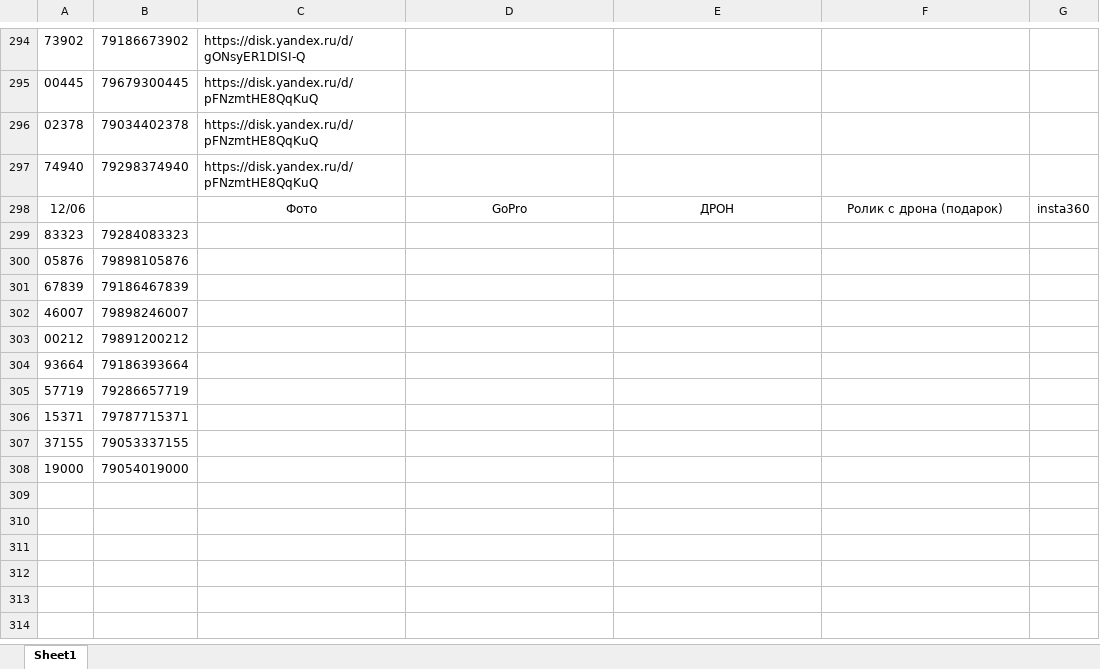
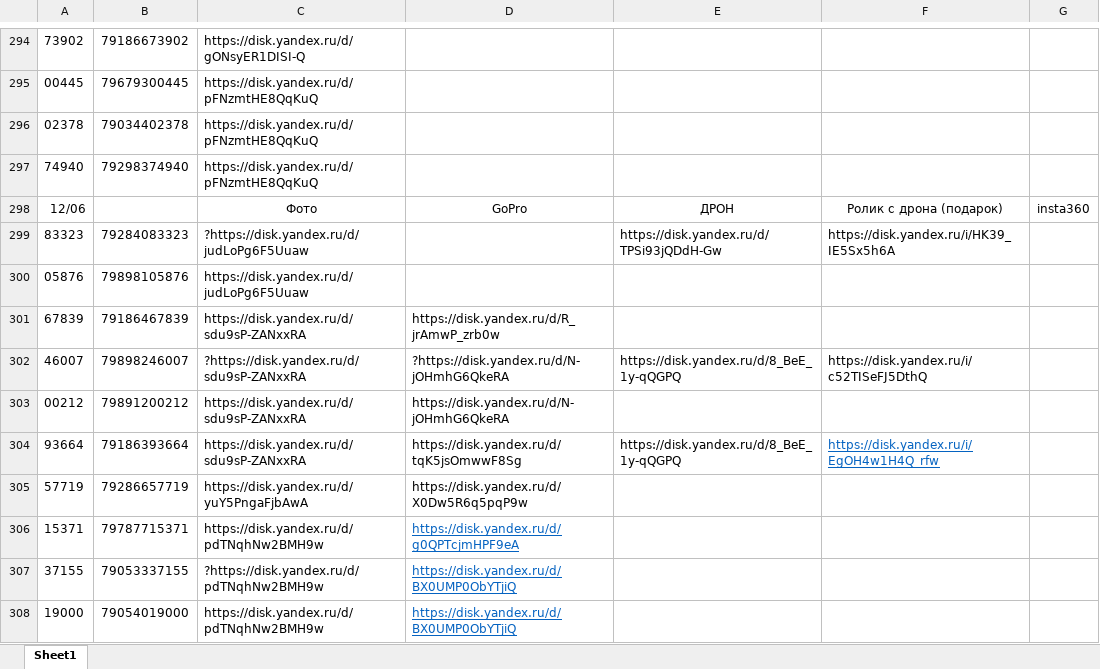
Before and after one commit to janasasha07-collab/photo, an Excel workbook: ФОТО дрон яндекс ссылки.xlsx, sheet Sheet1, drawn as a sheet; only a part is shown, gaps mark what is left out; values as stored, in another font and other column widths than the file's, no borders; the diff names each change by its address in the sheet, - before the commit and + after, or states it on an @@ line.

Commit message:
Add files via upload

```diff
--- a/ФОТО дрон яндекс ссылки.xlsx (sheet Sheet1)
+++ b/ФОТО дрон яндекс ссылки.xlsx (sheet Sheet1)
-C299: (empty)
+C299: ?https://disk.yandex.ru/d/judLoPg6F5Uuaw
-E299: (empty)
+E299: https://disk.yandex.ru/d/TPSi93jQDdH-Gw
-F299: (empty)
+F299: https://disk.yandex.ru/i/HK39_IE5Sx5h6A
-C300: (empty)
+C300: https://disk.yandex.ru/d/judLoPg6F5Uuaw
-C301: (empty)
+C301: https://disk.yandex.ru/d/sdu9sP-ZANxxRA
-D301: (empty)
+D301: https://disk.yandex.ru/d/R_jrAmwP_zrb0w
-C302: (empty)
+C302: ?https://disk.yandex.ru/d/sdu9sP-ZANxxRA
-D302: (empty)
+D302: ?https://disk.yandex.ru/d/N-jOHmhG6QkeRA
-E302: (empty)
+E302: https://disk.yandex.ru/d/8_BeE_1y-qQGPQ
-F302: (empty)
+F302: https://disk.yandex.ru/i/c52TISeFJ5DthQ
-C303:C304: (empty)
+C303:C304: https://disk.yandex.ru/d/sdu9sP-ZANxxRA
-D303: (empty)
+D303: https://disk.yandex.ru/d/N-jOHmhG6QkeRA
-D304: (empty)
+D304: https://disk.yandex.ru/d/tqK5jsOmwwF8Sg
-E304: (empty)
+E304: https://disk.yandex.ru/d/8_BeE_1y-qQGPQ
-F304: (empty)
+F304: https://disk.yandex.ru/i/EgOH4w1H4Q_rfw
-C305: (empty)
+C305: https://disk.yandex.ru/d/yuY5PngaFjbAwA
-D305: (empty)
+D305: https://disk.yandex.ru/d/X0Dw5R6q5pqP9w
-C306: (empty)
+C306: https://disk.yandex.ru/d/pdTNqhNw2BMH9w
-D306: (empty)
+D306: https://disk.yandex.ru/d/g0QPTcjmHPF9eA
-C307: (empty)
+C307: ?https://disk.yandex.ru/d/pdTNqhNw2BMH9w
-D307:D308: (empty)
+D307:D308: https://disk.yandex.ru/d/BX0UMP0ObYTjiQ
-C308: (empty)
+C308: https://disk.yandex.ru/d/pdTNqhNw2BMH9w
```
